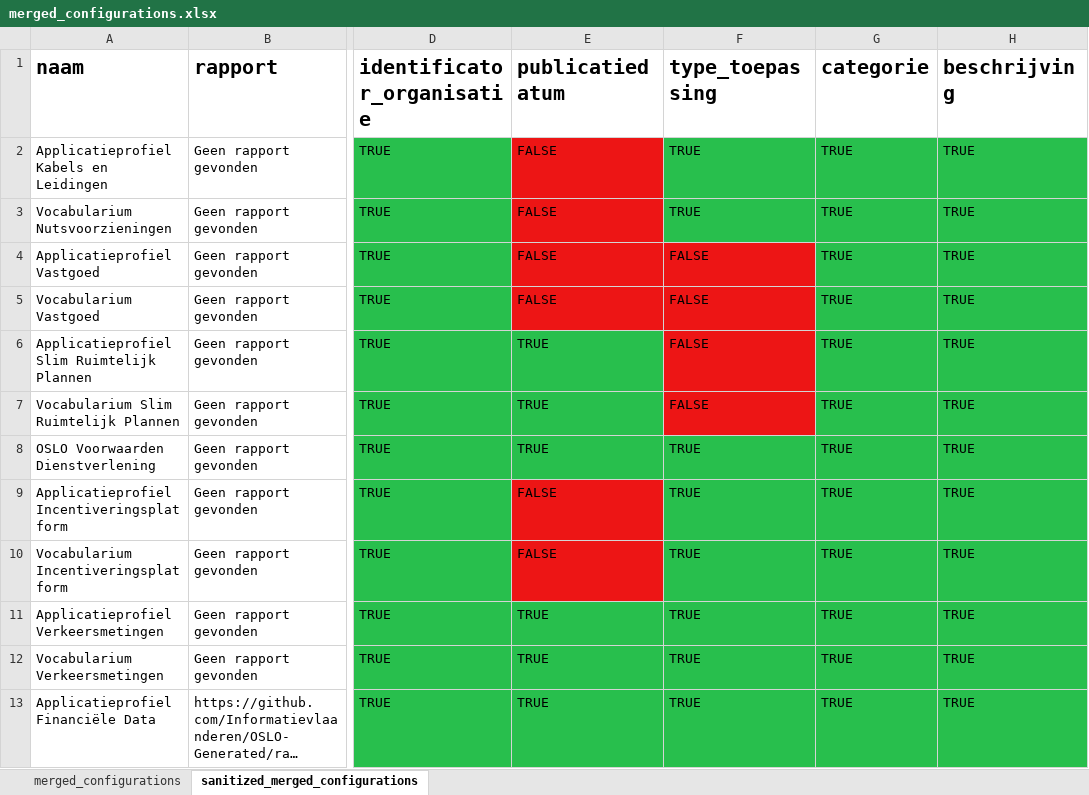
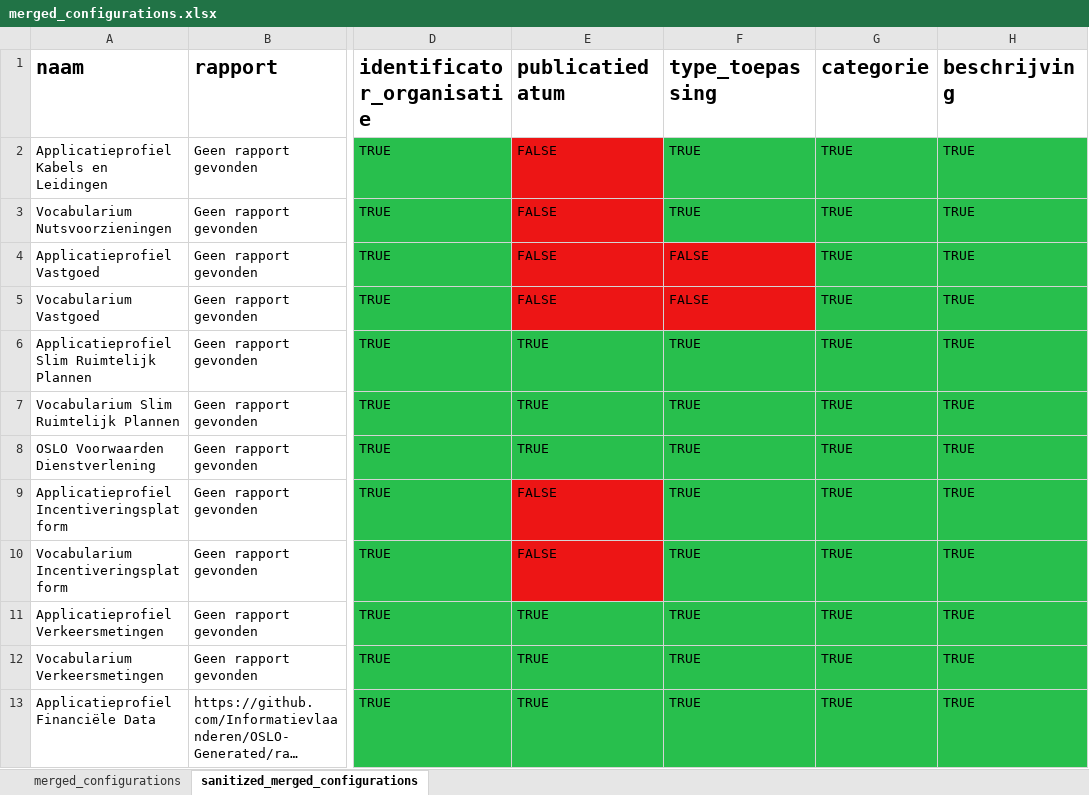
Before and after one commit to Informatievlaanderen/OSLO-Standaardenregister-validator, an Excel workbook: report/merged_configurations.xlsx, sheet sanitized_merged_configurations, drawn as a sheet; only a part is shown, gaps mark what is left out; long unchanged cells end in …; values as stored, in another font and other column widths than the file's, no borders; the diff names each change by its address in the sheet, - before the commit and + after, or states it on an @@ line.

```diff
--- a/report/merged_configurations.xlsx (sheet sanitized_merged_configurations)
+++ b/report/merged_configurations.xlsx (sheet sanitized_merged_configurations)
-F6:F7 (type_toepassing): FALSE
+F6:F7 (type_toepassing): TRUE
-F6:F7 fill: #ED1515
+F6:F7 fill: #28BF4D
```
Also changed, not shown: sheet merged_configurations, 4 other files.
